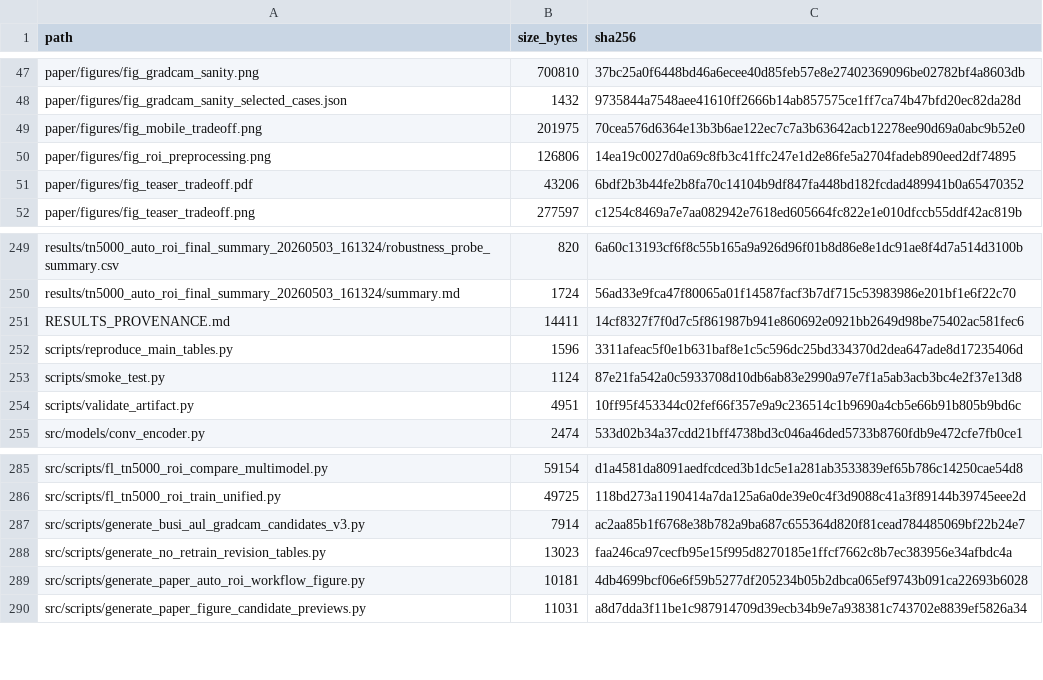
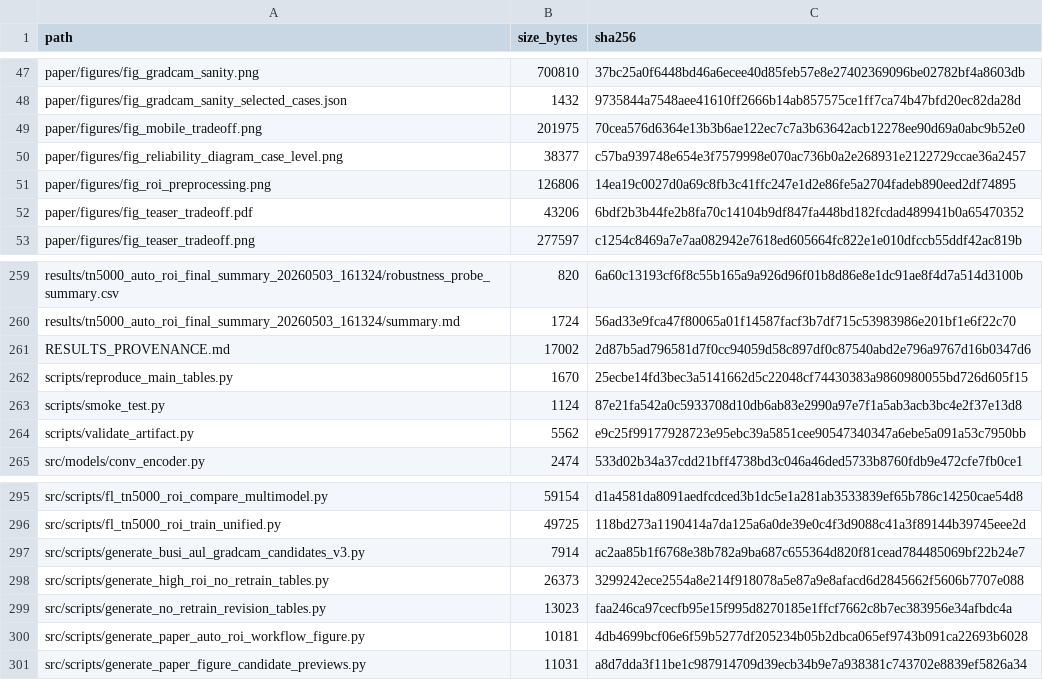
Before and after one commit to Afr1ste/ul-transxnet, a CSV file: MANIFEST.csv, drawn as a sheet; only a part is shown, gaps mark what is left out; the diff covers the shown part only.

Commit message:
Add no-retrain diagnostic tables

```diff
--- a/MANIFEST.csv
+++ b/MANIFEST.csv
@@ -49,2 +49,3 @@ paper/figures/fig_gradcam_sanity_selected_cases.json,1432,9735844a7548aee41610ff
 paper/figures/fig_mobile_tradeoff.png,201975,70cea576d6364e13b3b6ae122ec7c7a3b63642acb12278ee90d69a0abc9b52e0
+paper/figures/fig_reliability_diagram_case_level.png,38377,c57ba939748e654e3f7579998e070ac736b0a2e268931e2122729ccae36a2457
 paper/figures/fig_roi_preprocessing.png,126806,14ea19c0027d0a69c8fb3c41ffc247e1d2e86fe5a2704fadeb890eed2df74895
@@ -250,6 +260,6 @@ results/tn5000_auto_roi_final_summary_20260503_161324/robustness_probe_summary.c
 results/tn5000_auto_roi_final_summary_20260503_161324/summary.md,1724,56ad33e9fca47f80065a01f14587facf3b7df715c53983986e201bf1e6f22c70
-RESULTS_PROVENANCE.md,14411,14cf8327f7f0d7c5f861987b941e860692e0921bb2649d98be75402ac581fec6
-scripts/reproduce_main_tables.py,1596,3311afeac5f0e1b631baf8e1c5c596dc25bd334370d2dea647ade8d17235406d
+RESULTS_PROVENANCE.md,17002,2d87b5ad796581d7f0cc94059d58c897df0c87540abd2e796a9767d16b0347d6
+scripts/reproduce_main_tables.py,1670,25ecbe14fd3bec3a5141662d5c22048cf74430383a9860980055bd726d605f15
 scripts/smoke_test.py,1124,87e21fa542a0c5933708d10db6ab83e2990a97e7f1a5ab3acb3bc4e2f37e13d8
-scripts/validate_artifact.py,4951,10ff95f453344c02fef66f357e9a9c236514c1b9690a4cb5e66b91b805b9bd6c
+scripts/validate_artifact.py,5562,e9c25f99177928723e95ebc39a5851cee90547340347a6ebe5a091a53c7950bb
 src/models/conv_encoder.py,2474,533d02b34a37cdd21bff4738bd3c046a46ded5733b8760fdb9e472cfe7fb0ce1
@@ -287,2 +297,3 @@ src/scripts/fl_tn5000_roi_train_unified.py,49725,118bd273a1190414a7da125a6a0de39
 src/scripts/generate_busi_aul_gradcam_candidates_v3.py,7914,ac2aa85b1f6768e38b782a9ba687c655364d820f81cead784485069bf22b24e7
+src/scripts/generate_high_roi_no_retrain_tables.py,26373,3299242ece2554a8e214f918078a5e87a9e8afacd6d2845662f5606b7707e088
 src/scripts/generate_no_retrain_revision_tables.py,13023,faa246ca97cecfb95e15f995d8270185e1ffcf7662c8b7ec383956e34afbdc4a
```
Also changed, not shown: 9 added rows and 14 edited cells elsewhere in this file, 21 other files.
